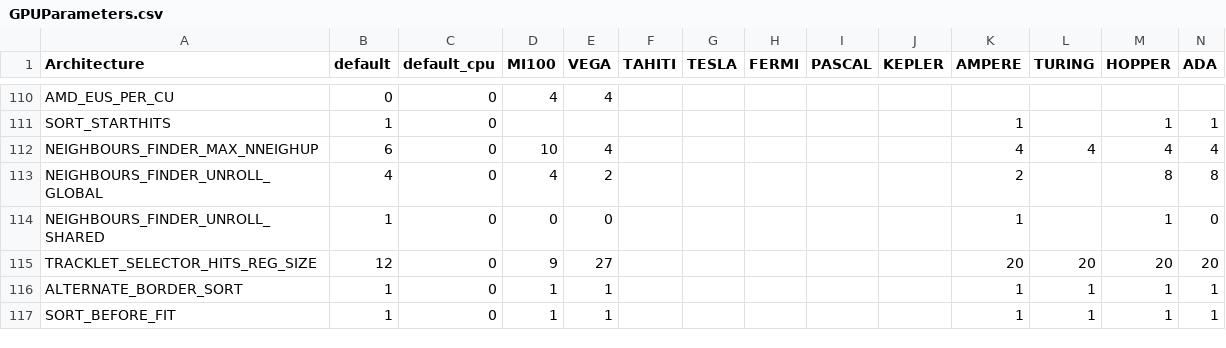
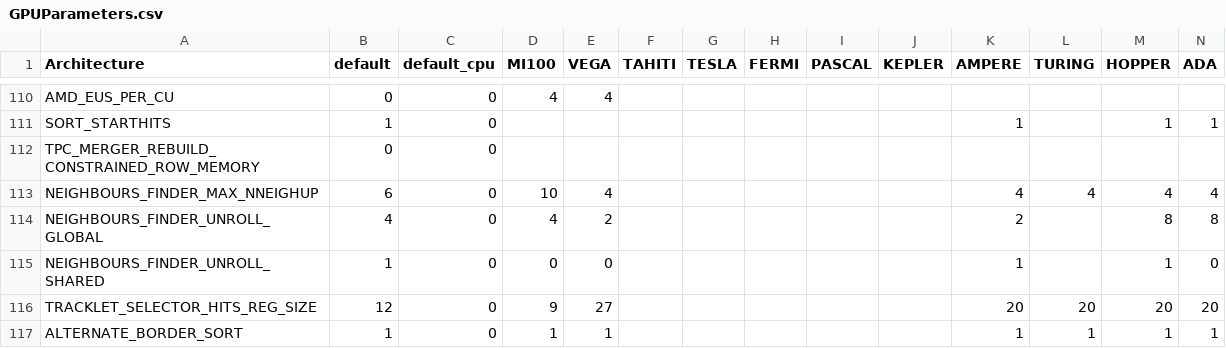
Before and after one commit to AliceO2Group/AliceO2, a CSV file: GPU/GPUTracking/Definitions/Parameters/GPUParameters.csv, drawn as a sheet; only a part is shown, gaps mark what is left out; the shorter side is filled out with more unchanged rows; rows hold the shown columns only; the diff names each change by its address in the sheet, - before the commit and + after, or states it on an @@ line.

Commit message:
GPU TPC: Add TPC_MERGER_REBUILD_CONSTRAINED_ROW_MEMORY feature, to estimate the row range and use atomic prefix-sum to reduce unused row memory for rebuild

```diff
--- a/GPU/GPUTracking/Definitions/Parameters/GPUParameters.csv
+++ b/GPU/GPUTracking/Definitions/Parameters/GPUParameters.csv
+row 112: TPC_MERGER_REBUILD_CONSTRAINED_ROW_MEMORY | 0 | 0
```
Also changed, not shown: 8 other files.
